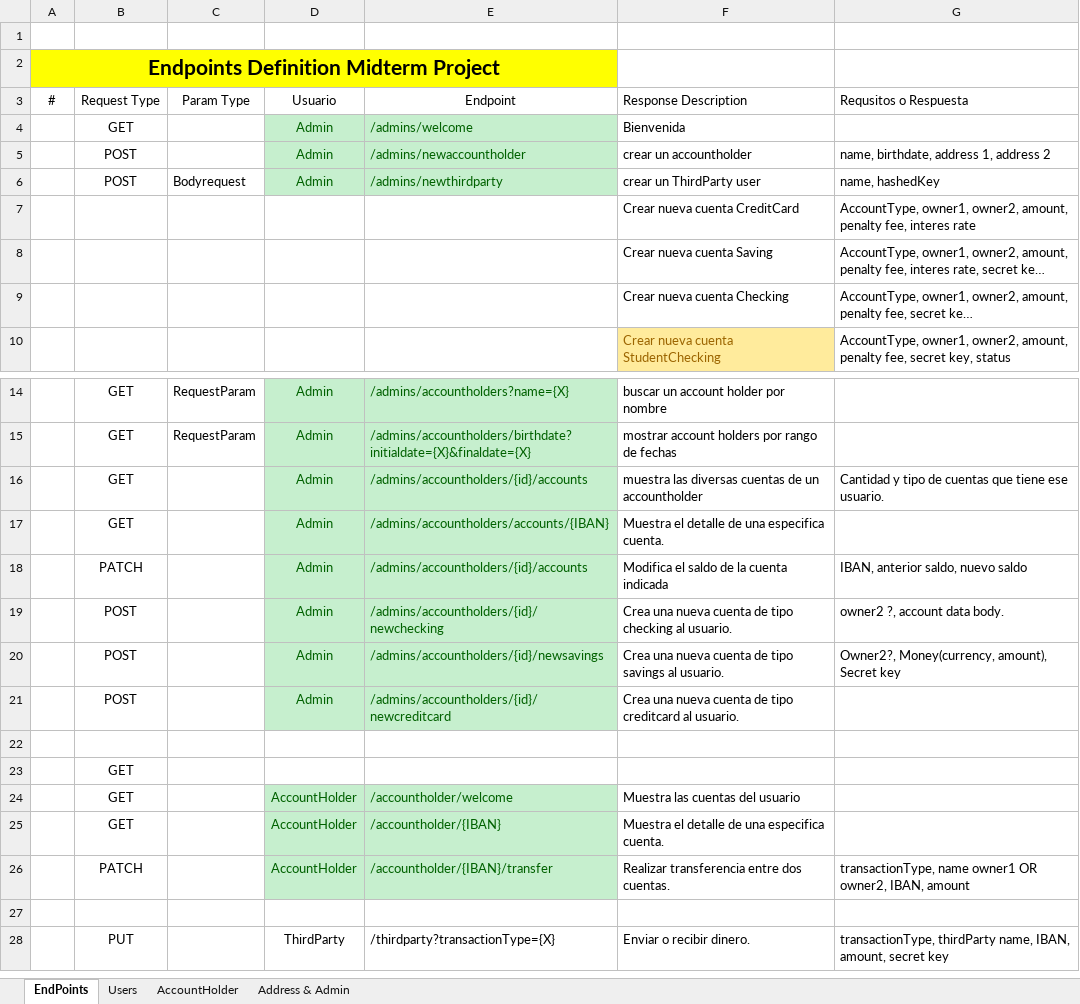
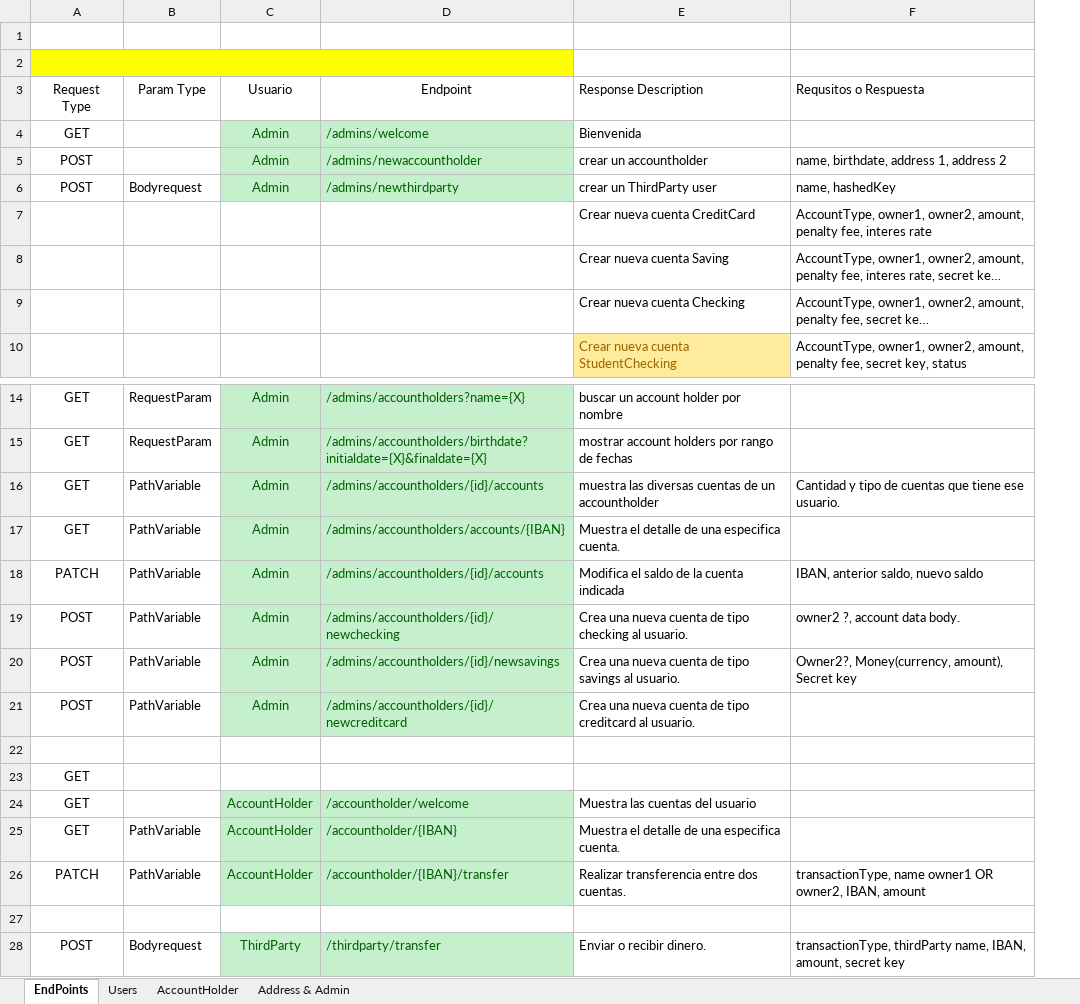
Before and after one commit to perseo1326/IH-Proyecto_Bancario, an Excel workbook: External_Resources/Mapa Endpoints.xlsx, sheet EndPoints, drawn as a sheet; only a part is shown, gaps mark what is left out; long unchanged cells end in …; values as stored, in another font and other column widths than the file's, no borders; table styles not drawn; removed rows and columns are numbered as before the commit, all else as after; ↵ is a line break in a cell; the diff names each change by its address in the sheet, - before the commit and + after, or states it on an @@ line.

```diff
--- a/External_Resources/Mapa Endpoints.xlsx (sheet EndPoints)
+++ b/External_Resources/Mapa Endpoints.xlsx (sheet EndPoints)
-column A (#), row 2: Endpoints Definition Midterm Project
+A2:D2 merged
-A3: Request Type
+A3: Request ↵ Type
-B16:B21 (Param Type): (empty)
+B16:B21 (Param Type): PathVariable
-B25:B26 (Param Type): (empty)
+B25:B26 (Param Type): PathVariable
-A28 (Request Type): PUT
+A28 (Request Type): POST
-B28 (Param Type): (empty)
+B28 (Param Type): Bodyrequest
@@ C28:D28 fill: none → #C6EFCE, text colour: black → #006100 @@
-D28 (Endpoint): /thirdparty?transactionType={X}
+D28 (Endpoint): /thirdparty/transfer
```
Also changed, not shown: sheet AccountHolder, 2 other files.
